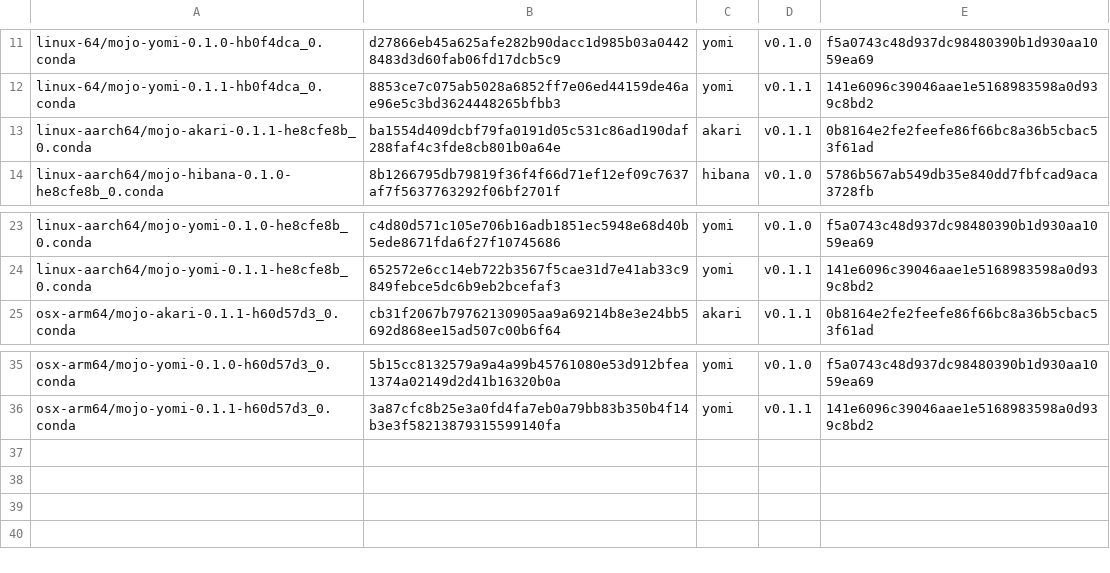
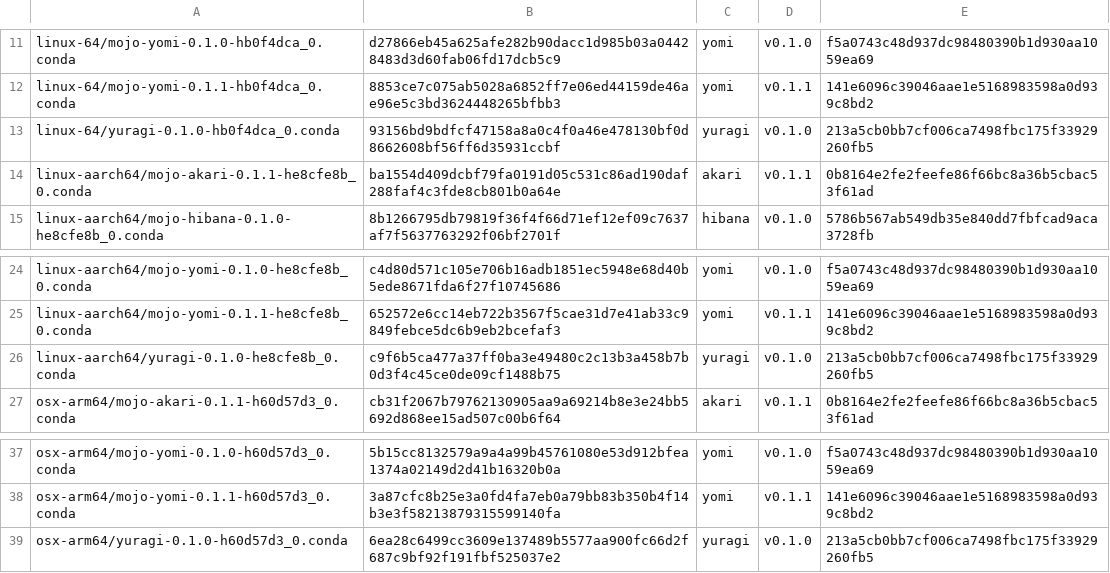
Before and after one commit to Ameyanagi/mojo-channel, a TSV file: artifacts.tsv, drawn as a sheet; only a part is shown, gaps mark what is left out.

```diff
--- a/artifacts.tsv
+++ b/artifacts.tsv
@@ -12,2 +12,3 @@ linux-64/mojo-yomi-0.1.0-hb0f4dca_0.conda	d27866eb45a625afe282b90dacc1d985b03a04
 linux-64/mojo-yomi-0.1.1-hb0f4dca_0.conda	8853ce7c075ab5028a6852ff7e06ed44159de46ae96e5c3bd3624448265bfbb3	yomi	v0.1.1	141e6096c39046aae1e5168983598a0d939c8bd2
+linux-64/yuragi-0.1.0-hb0f4dca_0.conda	93156bd9bdfcf47158a8a0c4f0a46e478130bf0d8662608bf56ff6d35931ccbf	yuragi	v0.1.0	213a5cb0bb7cf006ca7498fbc175f33929260fb5
 linux-aarch64/mojo-akari-0.1.1-he8cfe8b_0.conda	ba1554d409dcbf79fa0191d05c531c86ad190daf288faf4c3fde8cb801b0a64e	akari	v0.1.1	0b8164e2fe2feefe86f66bc8a36b5cbac53f61ad
@@ -24,2 +25,3 @@ linux-aarch64/mojo-yomi-0.1.0-he8cfe8b_0.conda	c4d80d571c105e706b16adb1851ec5948
 linux-aarch64/mojo-yomi-0.1.1-he8cfe8b_0.conda	652572e6cc14eb722b3567f5cae31d7e41ab33c9849febce5dc6b9eb2bcefaf3	yomi	v0.1.1	141e6096c39046aae1e5168983598a0d939c8bd2
+linux-aarch64/yuragi-0.1.0-he8cfe8b_0.conda	c9f6b5ca477a37ff0ba3e49480c2c13b3a458b7b0d3f4c45ce0de09cf1488b75	yuragi	v0.1.0	213a5cb0bb7cf006ca7498fbc175f33929260fb5
 osx-arm64/mojo-akari-0.1.1-h60d57d3_0.conda	cb31f2067b79762130905aa9a69214b8e3e24bb5692d868ee15ad507c00b6f64	akari	v0.1.1	0b8164e2fe2feefe86f66bc8a36b5cbac53f61ad
@@ -36 +38,2 @@ osx-arm64/mojo-yomi-0.1.0-h60d57d3_0.conda	5b15cc8132579a9a4a99b45761080e53d912b
 osx-arm64/mojo-yomi-0.1.1-h60d57d3_0.conda	3a87cfc8b25e3a0fd4fa7eb0a79bb83b350b4f14b3e3f58213879315599140fa	yomi	v0.1.1	141e6096c39046aae1e5168983598a0d939c8bd2
+osx-arm64/yuragi-0.1.0-h60d57d3_0.conda	6ea28c6499cc3609e137489b5577aa900fc66d2f687c9bf92f191fbf525037e2	yuragi	v0.1.0	213a5cb0bb7cf006ca7498fbc175f33929260fb5
```
Also changed, not shown: 16 other files.
